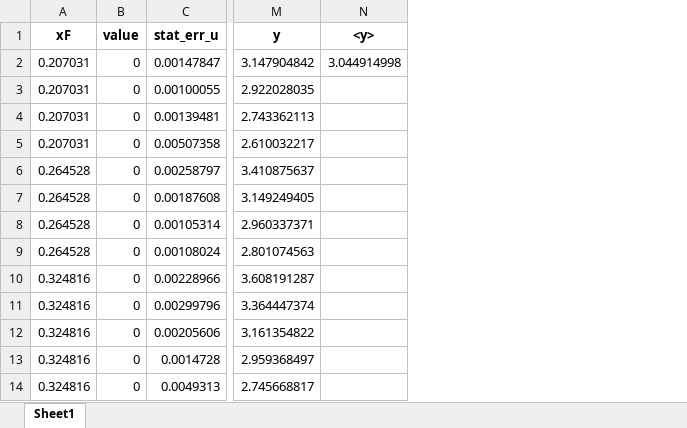
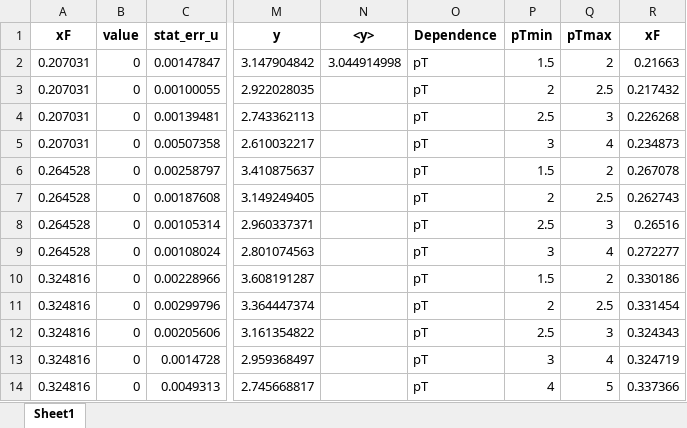
Before and after one commit to jc014/jam3d-1, an Excel workbook: database/AN_pp/expdata/3002.xlsx, sheet Sheet1, drawn as a sheet; only a part is shown, gaps mark what is left out; values as stored, in another font and other column widths than the file's, no borders; the diff names each change by its address in the sheet, - before the commit and + after, or states it on an @@ line.

Commit message:
AN data updated

```diff
--- a/database/AN_pp/expdata/3002.xlsx (sheet Sheet1)
+++ b/database/AN_pp/expdata/3002.xlsx (sheet Sheet1)
+column O (Dependence), rows 2-14: all pT
+column P (pTmin), rows 2-14: 1.5 | 2 | 2.5 | 3 | 1.5 | 2 | 2.5 | 3 | 1.5 | 2 | 2.5 | 3 | 4
+column Q (pTmax), rows 2-14: 2 | 2.5 | 3 | 4 | 2 | 2.5 | 3 | 4 | 2 | 2.5 | 3 | 4 | 5
+column R (xF), rows 2-14: 0.21663 | 0.217432 | 0.226268 | 0.234873 | 0.267078 | 0.262743 | 0.26516 | 0.272277 | 0.330186 | 0.331454 | 0.324343 | 0.324719 | 0.337366
```
Also changed, not shown: database/AN_pp/expdata/3000.xlsx, database/AN_pp/expdata/3001.xlsx, 4 other files.
